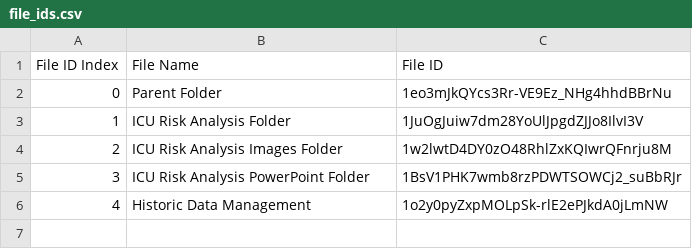
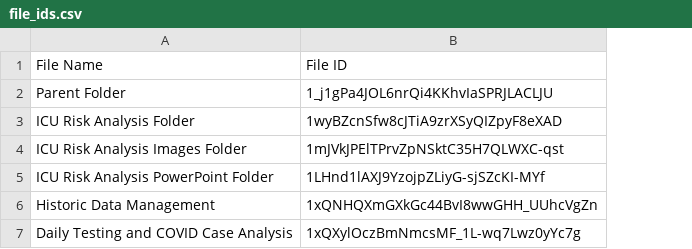
Before and after one commit to CenterforCyberIntelligence/COVID-19_New-York-State-Regional-Risk-Map-Analysis, a CSV file: scripts/helper_files/file_ids.csv, drawn as a sheet; removed rows and columns are numbered as before the commit, all else as after; the diff names each change by its address in the sheet, - before the commit and + after, or states it on an @@ line.

```diff
--- a/scripts/helper_files/file_ids.csv
+++ b/scripts/helper_files/file_ids.csv
-column A, rows 1-6: File ID Index | 0 | 1 | 2 | 3 | 4
-column C, rows 1-6: File ID | 1eo3mJkQYcs3Rr-VE9Ez_NHg4hhdBBrNu | 1JuOgJuiw7dm28YoUlJpgdZJJo8IlvI3V | 1w2lwtD4DY0zO48RhlZxKQIwrQFnrju8M | 1BsV1PHK7wmb8rzPDWTSOWCj2_suBbRJr | 1o2y0pyZxpMOLpSk-rlE2ePJkdA0jLmNW
+column B, rows 1-6: File ID | 1_j1gPa4JOL6nrQi4KKhvIaSPRJLACLJU | 1wyBZcnSfw8cJTiA9zrXSyQIZpyF8eXAD | 1mJVkJPElTPrvZpNSktC35H7QLWXC-qst | 1LHnd1lAXJ9YzojpZLiyG-sjSZcKI-MYf | 1xQNHQXmGXkGc44BvI8wwGHH_UUhcVgZn
+row 7: Daily Testing and COVID Case Analysis | 1xQXylOczBmNmcsMF_1L-wq7Lwz0yYc7g
```
Also changed, not shown: 1 other file.
